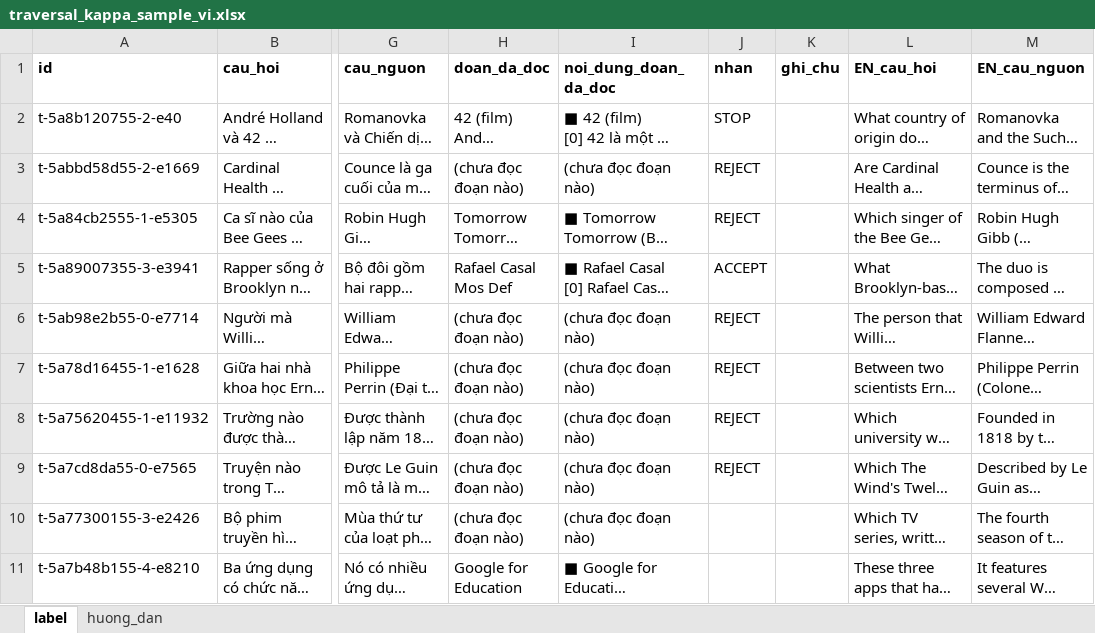
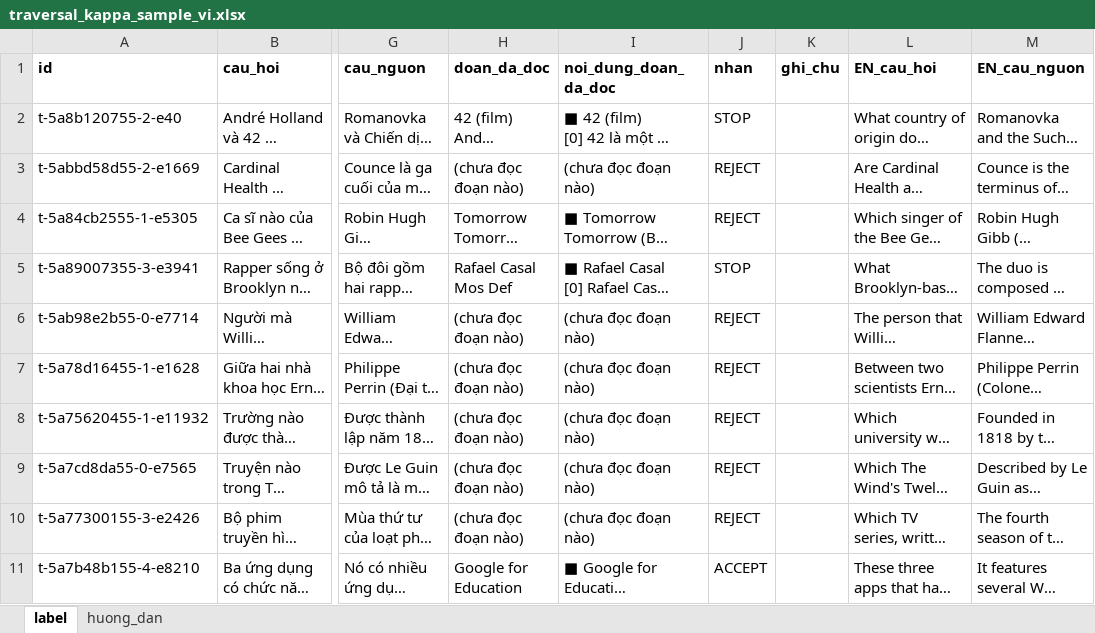
Before and after one commit to DuongXD-27/dual-critic-graph, an Excel workbook: data/benchmarks/label/traversal_kappa_sample_vi.xlsx, sheet label, drawn as a sheet; only a part is shown, gaps mark what is left out; long unchanged cells end in …; values as stored, in another font and other column widths than the file's, no borders; the diff covers the shown part only; the diff names each change by its address in the sheet, - before the commit and + after, or states it on an @@ line.

Commit message:
feat(eval): add kappa report for human vs rule and LLM critics
- export human traversal labels and labels_report.json
- add scripts/kappa_report.py producing markdown and JSON reports
- refresh rule and LLM metrics with kappa_sample_vs_human scores

```diff
--- a/data/benchmarks/label/traversal_kappa_sample_vi.xlsx (sheet label)
+++ b/data/benchmarks/label/traversal_kappa_sample_vi.xlsx (sheet label)
-J5 (nhan): ACCEPT
+J5 (nhan): STOP
-J10 (nhan): (empty)
+J10 (nhan): REJECT
-J11 (nhan): (empty)
+J11 (nhan): ACCEPT
```
Also changed, not shown: 103 edited cells elsewhere in this sheet, data/benchmarks/label/traversal_kappa_sample.xlsx, 7 other files.
